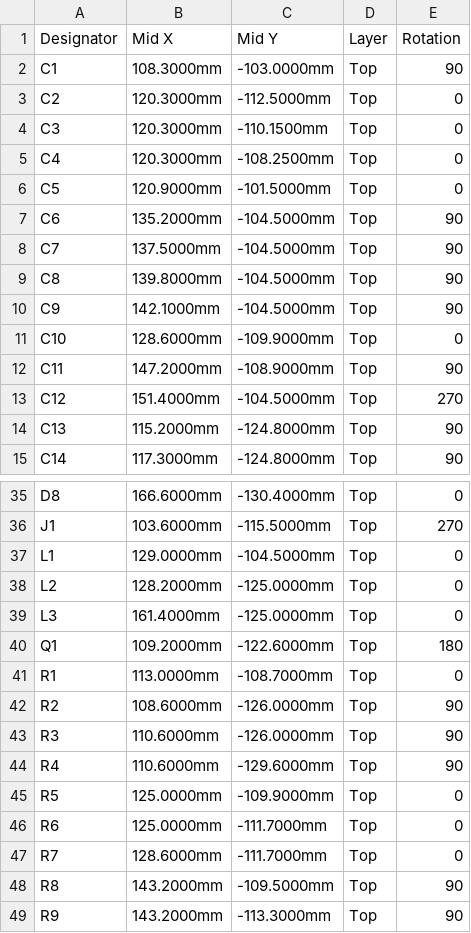
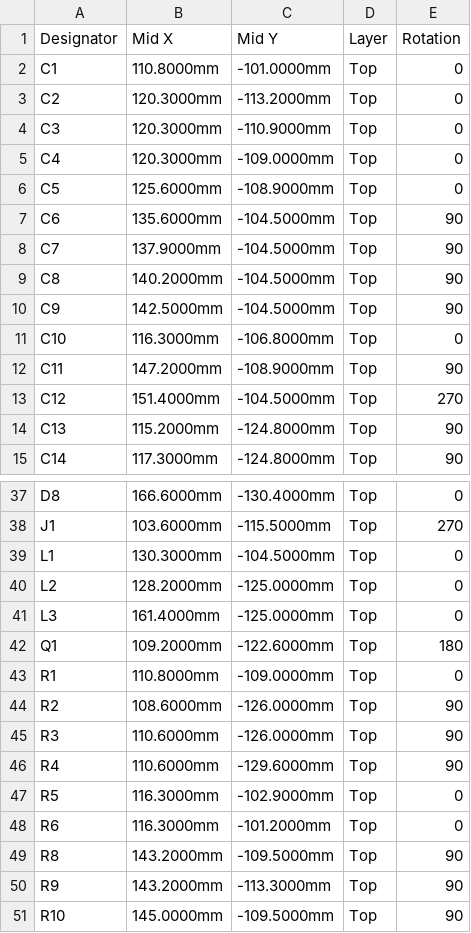
Before and after one commit to mamejay/Amiga-USB-C-PD-Power-Supply, a CSV file: fab/Amiga USB-C PD Power Supply - CPL.csv, drawn as a sheet; only a part is shown, gaps mark what is left out; the shorter side is filled out with more unchanged rows; the diff covers the shown part only.

```diff
--- a/fab/Amiga USB-C PD Power Supply - CPL.csv
+++ b/fab/Amiga USB-C PD Power Supply - CPL.csv
@@ -1,12 +1,12 @@
 Designator,Mid X,Mid Y,Layer,Rotation
-C1,108.3000mm,-103.0000mm,Top,90
-C2,120.3000mm,-112.5000mm,Top,0
-C3,120.3000mm,-110.1500mm,Top,0
-C4,120.3000mm,-108.2500mm,Top,0
-C5,120.9000mm,-101.5000mm,Top,0
-C6,135.2000mm,-104.5000mm,Top,90
-C7,137.5000mm,-104.5000mm,Top,90
-C8,139.8000mm,-104.5000mm,Top,90
-C9,142.1000mm,-104.5000mm,Top,90
-C10,128.6000mm,-109.9000mm,Top,0
+C1,110.8000mm,-101.0000mm,Top,0
+C2,120.3000mm,-113.2000mm,Top,0
+C3,120.3000mm,-110.9000mm,Top,0
+C4,120.3000mm,-109.0000mm,Top,0
+C5,125.6000mm,-108.9000mm,Top,0
+C6,135.6000mm,-104.5000mm,Top,90
+C7,137.9000mm,-104.5000mm,Top,90
+C8,140.2000mm,-104.5000mm,Top,90
+C9,142.5000mm,-104.5000mm,Top,90
+C10,116.3000mm,-106.8000mm,Top,0
 C11,147.2000mm,-108.9000mm,Top,90
@@ -36,3 +38,3 @@ D8,166.6000mm,-130.4000mm,Top,0
 J1,103.6000mm,-115.5000mm,Top,270
-L1,129.0000mm,-104.5000mm,Top,0
+L1,130.3000mm,-104.5000mm,Top,0
 L2,128.2000mm,-125.0000mm,Top,0
@@ -40,3 +42,3 @@ L3,161.4000mm,-125.0000mm,Top,0
 Q1,109.2000mm,-122.6000mm,Top,180
-R1,113.0000mm,-108.7000mm,Top,0
+R1,110.8000mm,-109.0000mm,Top,0
 R2,108.6000mm,-126.0000mm,Top,90
@@ -44,5 +46,4 @@ R3,110.6000mm,-126.0000mm,Top,90
 R4,110.6000mm,-129.6000mm,Top,90
-R5,125.0000mm,-109.9000mm,Top,0
-R6,125.0000mm,-111.7000mm,Top,0
-R7,128.6000mm,-111.7000mm,Top,0
+R5,116.3000mm,-102.9000mm,Top,0
+R6,116.3000mm,-101.2000mm,Top,0
 R8,143.2000mm,-109.5000mm,Top,90
```
Also changed, not shown: 2 added rows and 4 edited cells elsewhere in this file, fab/Amiga USB-C PD Power Supply - BOM.csv, 22 other files.
